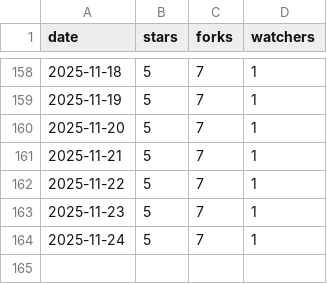
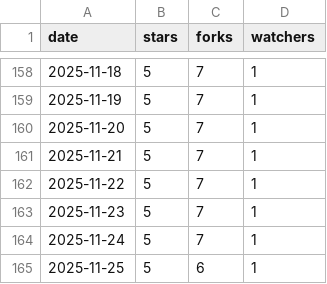
Before and after one commit to yvsoucom/metrics-dashboard, a CSV file: docs/metrics/repo-stats.csv, drawn as a sheet; only a part is shown, gaps mark what is left out; the diff names each change by its address in the sheet, - before the commit and + after, or states it on an @@ line.

```diff
--- a/docs/metrics/repo-stats.csv
+++ b/docs/metrics/repo-stats.csv
+row 165: 2025-11-25 | 5 | 6 | 1
```
Also changed, not shown: docs/metrics/clone-stats.csv.
